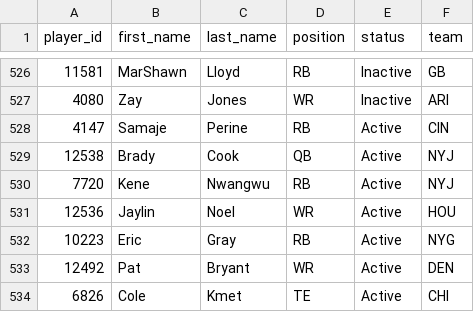
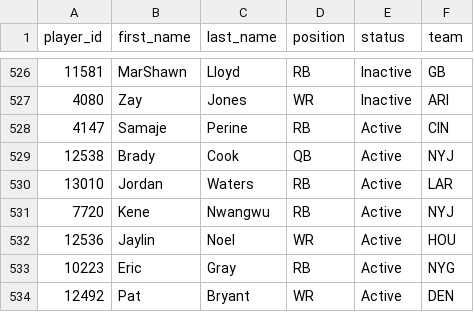
Before and after one commit to wrightc214-PBI/NCAA180-Sleeper, a CSV file: data/Players.csv, drawn as a sheet; only a part is shown, gaps mark what is left out; the shorter side is filled out with more unchanged rows; the diff names each change by its address in the sheet, - before the commit and + after, or states it on an @@ line.

```diff
--- a/data/Players.csv
+++ b/data/Players.csv
+row 530: 13010 | Jordan | Waters | RB | Active | LAR
```
Also changed, not shown: data/Rosters_Current.csv, 1 other file.
